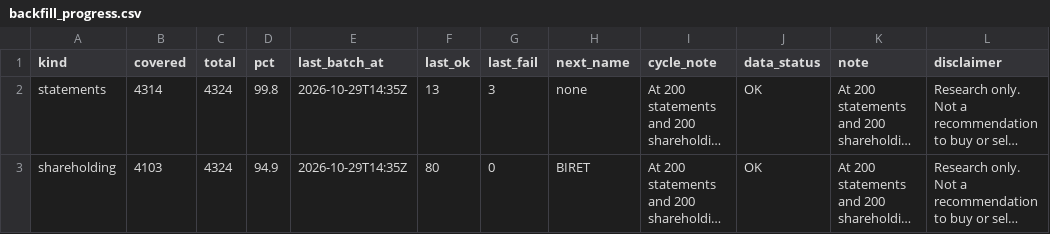
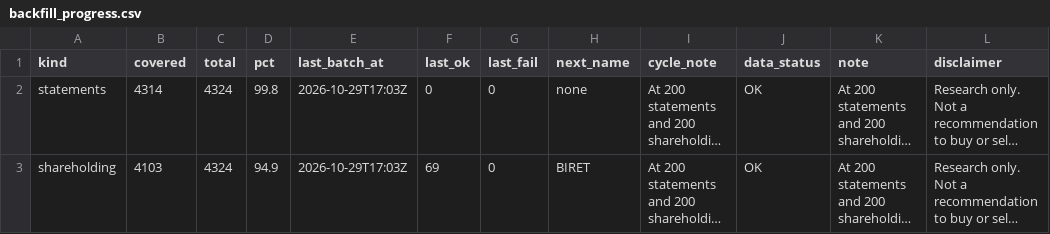
Before and after one commit to PatelNicknp/nicks-india-stock-desk, a CSV file: data/backfill_progress.csv, drawn as a sheet; long unchanged cells end in …; the diff names each change by its address in the sheet, - before the commit and + after, or states it on an @@ line.

Commit message:
Backfill financials and shareholding 2026-10-29T17:03Z

```diff
--- a/data/backfill_progress.csv
+++ b/data/backfill_progress.csv
-E2:E3 (last_batch_at): 2026-10-29T14:35Z
+E2:E3 (last_batch_at): 2026-10-29T17:03Z
-F2 (last_ok): 13
+F2 (last_ok): 0
-G2 (last_fail): 3
+G2 (last_fail): 0
-F3 (last_ok): 80
+F3 (last_ok): 69
```
Also changed, not shown: 1 other file.
